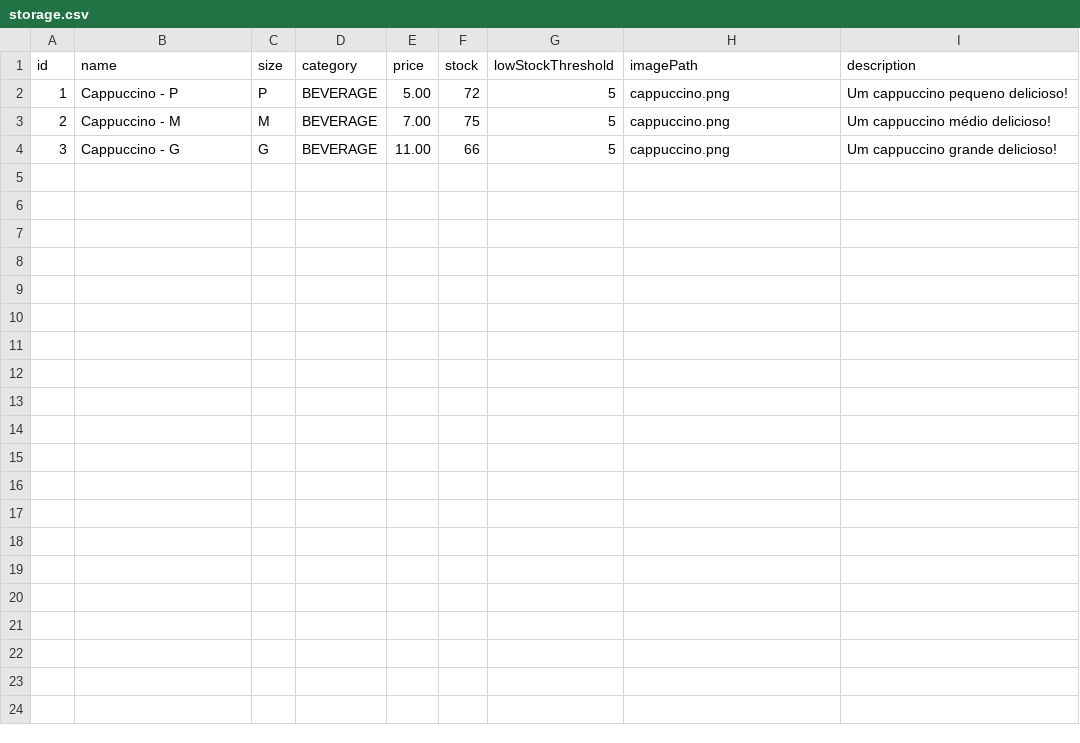
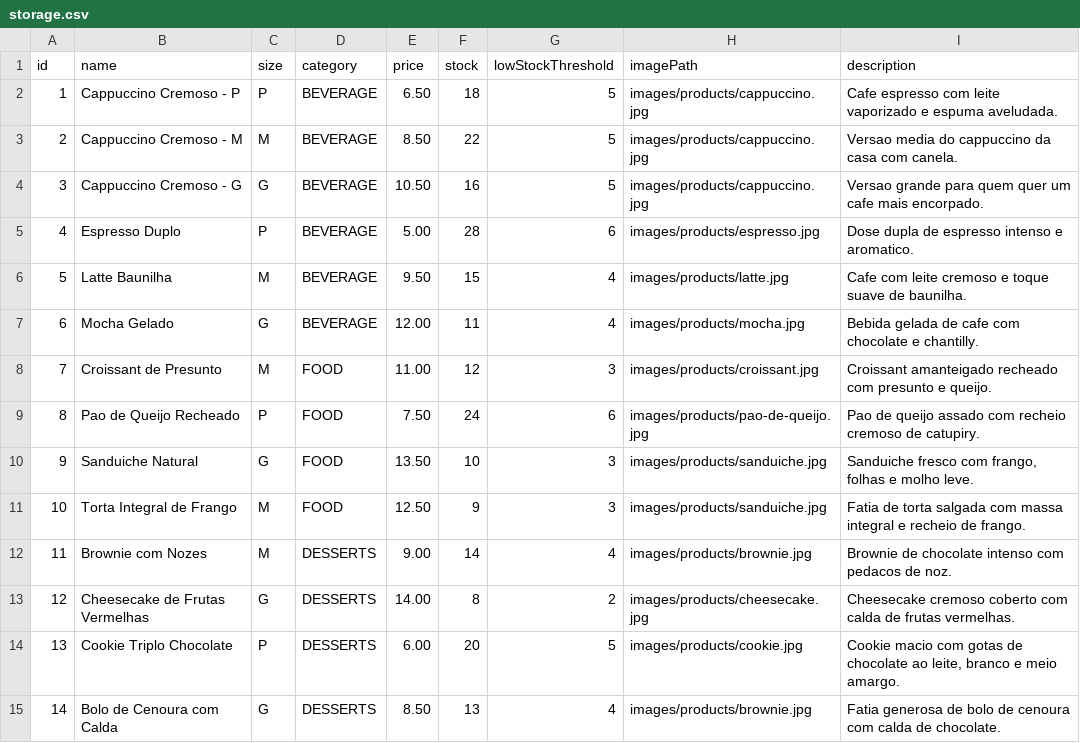
Before and after one commit to GustavoFantato/javacafe-project, a CSV file: data/storage.csv, drawn as a sheet.

```diff
--- a/data/storage.csv
+++ b/data/storage.csv
@@ -1,4 +1,15 @@
 id,name,size,category,price,stock,lowStockThreshold,imagePath,description
-1,Cappuccino - P,P,BEVERAGE,5.00,72,5,cappuccino.png,"Um cappuccino pequeno delicioso!"
-2,Cappuccino - M,M,BEVERAGE,7.00,75,5,cappuccino.png,"Um cappuccino médio delicioso!"
-3,Cappuccino - G,G,BEVERAGE,11.00,66,5,cappuccino.png,"Um cappuccino grande delicioso!"
+1,Cappuccino Cremoso - P,P,BEVERAGE,6.50,18,5,images/products/cappuccino.jpg,"Cafe espresso com leite vaporizado e espuma aveludada."
+2,Cappuccino Cremoso - M,M,BEVERAGE,8.50,22,5,images/products/cappuccino.jpg,"Versao media do cappuccino da casa com canela."
+3,Cappuccino Cremoso - G,G,BEVERAGE,10.50,16,5,images/products/cappuccino.jpg,"Versao grande para quem quer um cafe mais encorpado."
+4,Espresso Duplo,P,BEVERAGE,5.00,28,6,images/products/espresso.jpg,"Dose dupla de espresso intenso e aromatico."
+5,Latte Baunilha,M,BEVERAGE,9.50,15,4,images/products/latte.jpg,"Cafe com leite cremoso e toque suave de baunilha."
+6,Mocha Gelado,G,BEVERAGE,12.00,11,4,images/products/mocha.jpg,"Bebida gelada de cafe com chocolate e chantilly."
+7,Croissant de Presunto,M,FOOD,11.00,12,3,images/products/croissant.jpg,"Croissant amanteigado recheado com presunto e queijo."
+8,Pao de Queijo Recheado,P,FOOD,7.50,24,6,images/products/pao-de-queijo.jpg,"Pao de queijo assado com recheio cremoso de catupiry."
+9,Sanduiche Natural,G,FOOD,13.50,10,3,images/products/sanduiche.jpg,"Sanduiche fresco com frango, folhas e molho leve."
+10,Torta Integral de Frango,M,FOOD,12.50,9,3,images/products/sanduiche.jpg,"Fatia de torta salgada com massa integral e recheio de frango."
+11,Brownie com Nozes,M,DESSERTS,9.00,14,4,images/products/brownie.jpg,"Brownie de chocolate intenso com pedacos de noz."
+12,Cheesecake de Frutas Vermelhas,G,DESSERTS,14.00,8,2,images/products/cheesecake.jpg,"Cheesecake cremoso coberto com calda de frutas vermelhas."
+13,Cookie Triplo Chocolate,P,DESSERTS,6.00,20,5,images/products/cookie.jpg,"Cookie macio com gotas de chocolate ao leite, branco e meio amargo."
+14,Bolo de Cenoura com Calda,G,DESSERTS,8.50,13,4,images/products/brownie.jpg,"Fatia generosa de bolo de cenoura com calda de chocolate."
```
Also changed, not shown: 26 other files.
